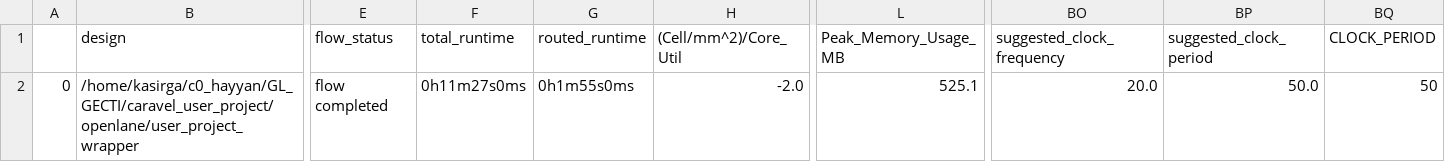
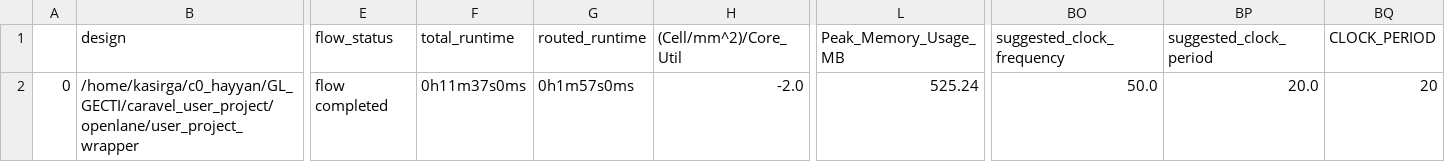
Before and after one commit to kasirgalabs/mpw-5c-C0, a CSV file: signoff/user_project_wrapper/final_summary_report.csv, drawn as a sheet; only a part is shown, gaps mark what is left out; the diff names each change by its address in the sheet, - before the commit and + after, or states it on an @@ line.

```diff
--- a/signoff/user_project_wrapper/final_summary_report.csv
+++ b/signoff/user_project_wrapper/final_summary_report.csv
-F2 (total_runtime): 0h11m27s0ms
+F2 (total_runtime): 0h11m37s0ms
-G2 (routed_runtime): 0h1m55s0ms
+G2 (routed_runtime): 0h1m57s0ms
-L2 (Peak_Memory_Usage_MB): 525.1
+L2 (Peak_Memory_Usage_MB): 525.24
-BO2 (suggested_clock_frequency): 20.0
+BO2 (suggested_clock_frequency): 50.0
-BP2 (suggested_clock_period): 50.0
+BP2 (suggested_clock_period): 20.0
-BQ2 (CLOCK_PERIOD): 50
+BQ2 (CLOCK_PERIOD): 20
```
Also changed, not shown: signoff/c0_system/final_summary_report.csv, 17 other files.
